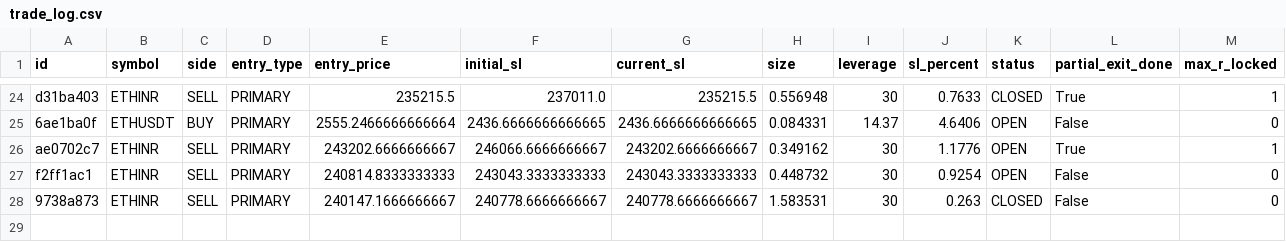
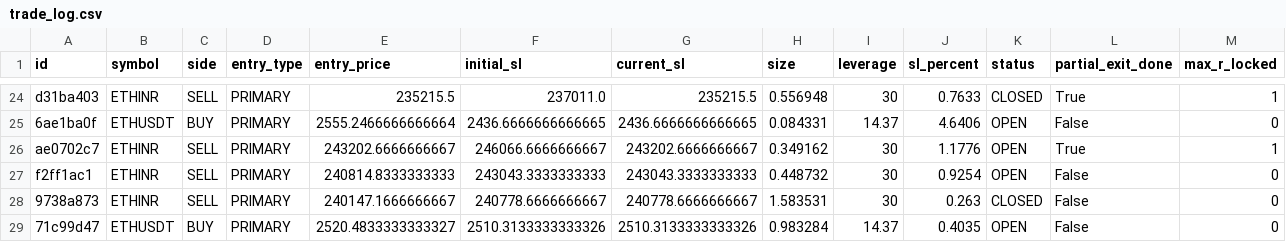
Before and after one commit to 09vinodsoni-cmd/supercpr-bot, a CSV file: trade_log.csv, drawn as a sheet; only a part is shown, gaps mark what is left out; rows hold the shown columns only; the diff names each change by its address in the sheet, - before the commit and + after, or states it on an @@ line.

```diff
--- a/trade_log.csv
+++ b/trade_log.csv
+row 29: 71c99d47 | ETHUSDT | BUY | PRIMARY | 2520.4833333333327 | 2510.3133333333326 | 2510.3133333333326 | 0.983284 | 14.37 | 0.4035 | OPEN | False | 0
```
Also changed, not shown: 1 other file.
